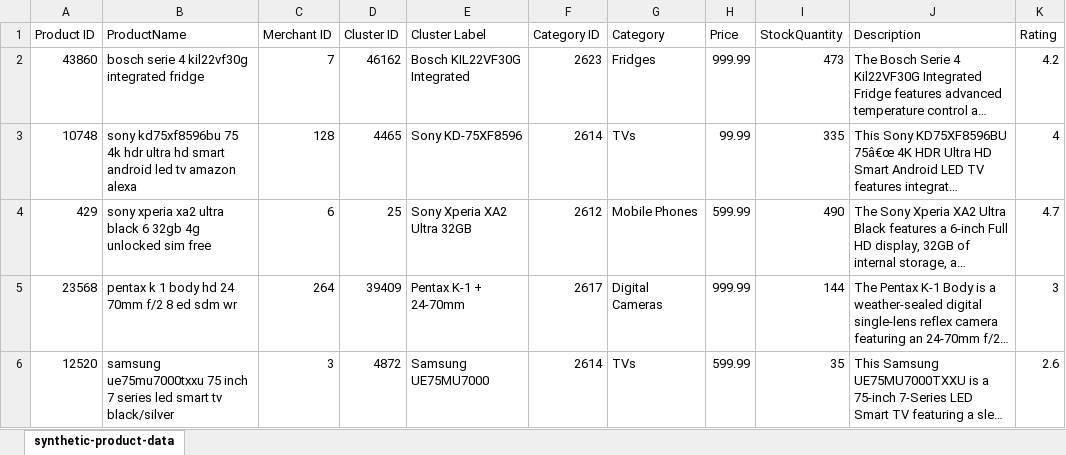
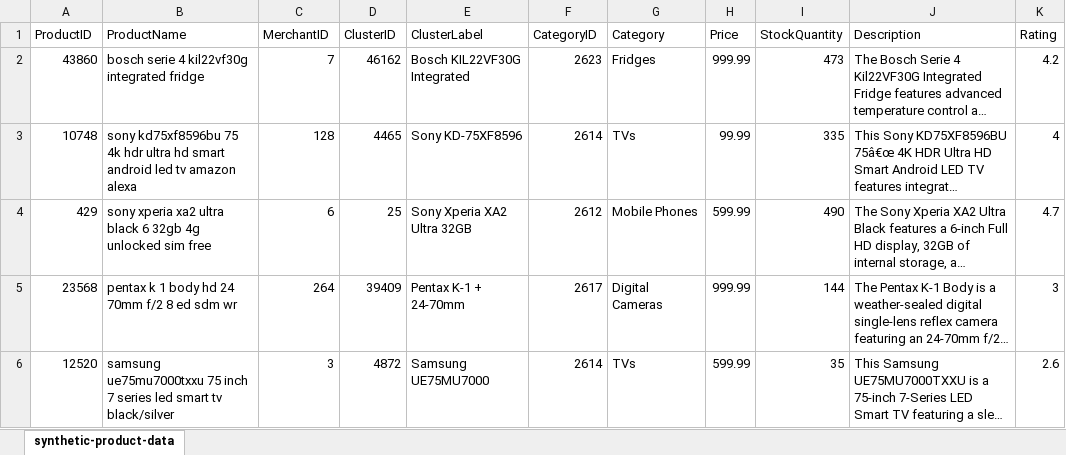
Before and after one commit to ericyu4real/AI_Kata_backend, an Excel workbook: database/product_data.xlsx, sheet synthetic-product-data, drawn as a sheet; only a part is shown; long unchanged cells end in …; values as stored, in another font and other column widths than the file's, no borders; the diff names each change by its address in the sheet, - before the commit and + after, or states it on an @@ line.

```diff
--- a/database/product_data.xlsx (sheet synthetic-product-data)
+++ b/database/product_data.xlsx (sheet synthetic-product-data)
-A1: Product ID
+A1: ProductID
-C1: Merchant ID
+C1: MerchantID
-D1: Cluster ID
+D1: ClusterID
-E1: Cluster Label
+E1: ClusterLabel
-F1: Category ID
+F1: CategoryID
```
Also changed, not shown: database/order_data.xlsx, 2 other files.
